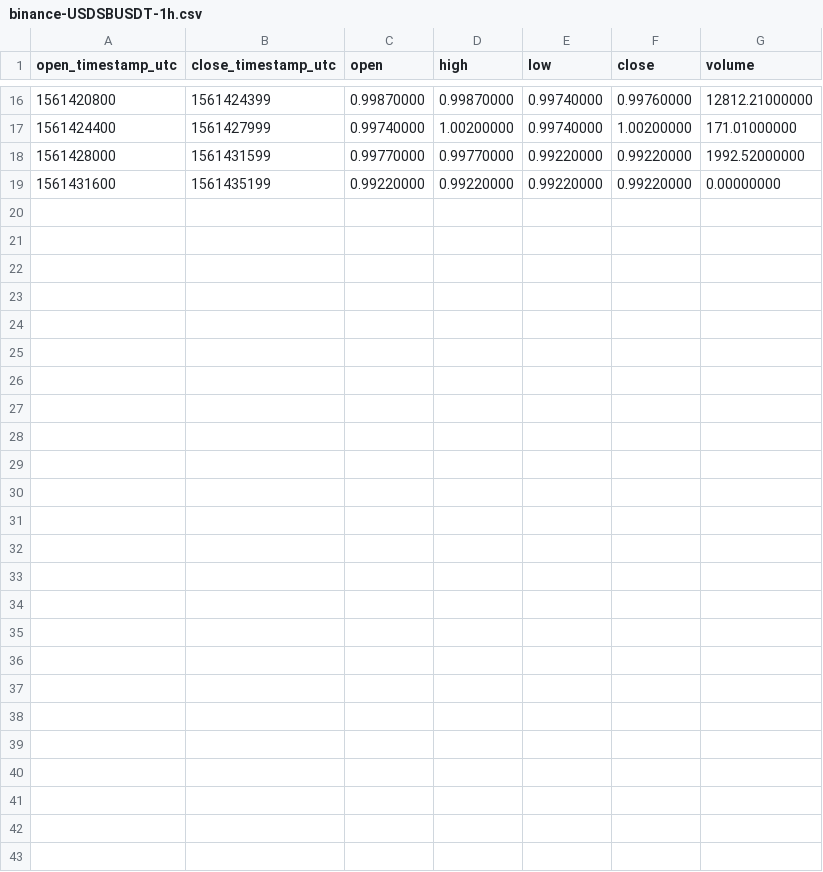
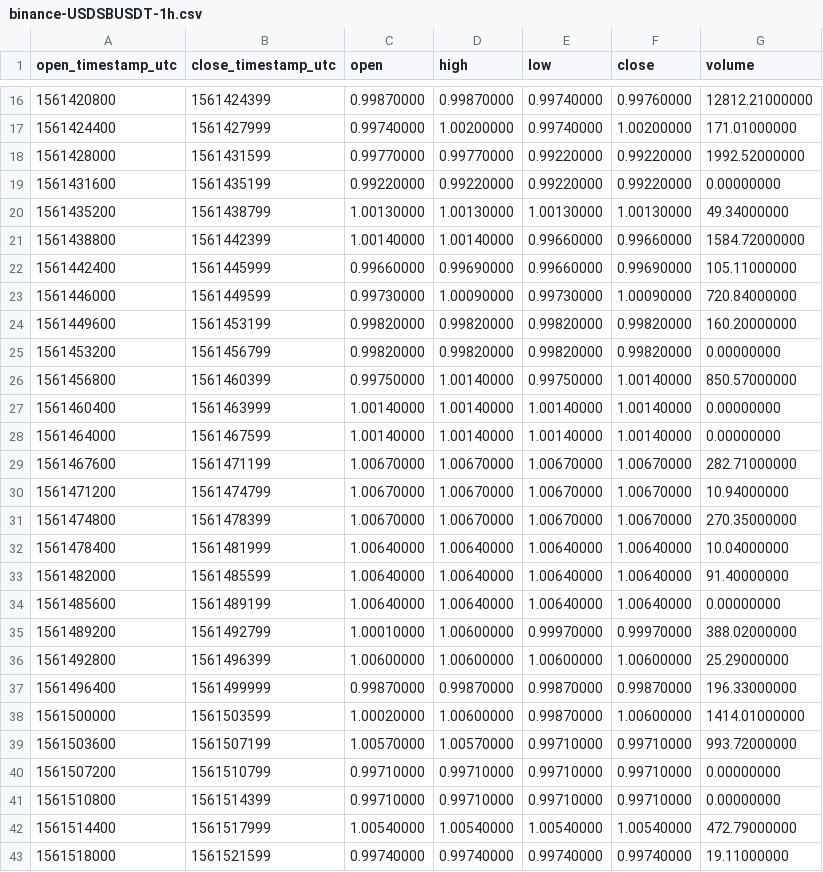
Before and after one commit to cryptobigbro/binance-USDSBUSDT, a CSV file: binance-USDSBUSDT-1h.csv, drawn as a sheet; only a part is shown, gaps mark what is left out.

Commit message:
Update OHLCV data.

```diff
--- a/binance-USDSBUSDT-1h.csv
+++ b/binance-USDSBUSDT-1h.csv
@@ -19 +19,25 @@ open_timestamp_utc,close_timestamp_utc,open,high,low,close,volume
 1561431600,1561435199,0.99220000,0.99220000,0.99220000,0.99220000,0.00000000
+1561435200,1561438799,1.00130000,1.00130000,1.00130000,1.00130000,49.34000000
+1561438800,1561442399,1.00140000,1.00140000,0.99660000,0.99660000,1584.72000000
+1561442400,1561445999,0.99660000,0.99690000,0.99660000,0.99690000,105.11000000
+1561446000,1561449599,0.99730000,1.00090000,0.99730000,1.00090000,720.84000000
+1561449600,1561453199,0.99820000,0.99820000,0.99820000,0.99820000,160.20000000
+1561453200,1561456799,0.99820000,0.99820000,0.99820000,0.99820000,0.00000000
+1561456800,1561460399,0.99750000,1.00140000,0.99750000,1.00140000,850.57000000
+1561460400,1561463999,1.00140000,1.00140000,1.00140000,1.00140000,0.00000000
+1561464000,1561467599,1.00140000,1.00140000,1.00140000,1.00140000,0.00000000
+1561467600,1561471199,1.00670000,1.00670000,1.00670000,1.00670000,282.71000000
+1561471200,1561474799,1.00670000,1.00670000,1.00670000,1.00670000,10.94000000
+1561474800,1561478399,1.00670000,1.00670000,1.00670000,1.00670000,270.35000000
+1561478400,1561481999,1.00640000,1.00640000,1.00640000,1.00640000,10.04000000
+1561482000,1561485599,1.00640000,1.00640000,1.00640000,1.00640000,91.40000000
+1561485600,1561489199,1.00640000,1.00640000,1.00640000,1.00640000,0.00000000
+1561489200,1561492799,1.00010000,1.00600000,0.99970000,0.99970000,388.02000000
+1561492800,1561496399,1.00600000,1.00600000,1.00600000,1.00600000,25.29000000
+1561496400,1561499999,0.99870000,0.99870000,0.99870000,0.99870000,196.33000000
+1561500000,1561503599,1.00020000,1.00600000,0.99870000,1.00600000,1414.01000000
+1561503600,1561507199,1.00570000,1.00570000,0.99710000,0.99710000,993.72000000
+1561507200,1561510799,0.99710000,0.99710000,0.99710000,0.99710000,0.00000000
+1561510800,1561514399,0.99710000,0.99710000,0.99710000,0.99710000,0.00000000
+1561514400,1561517999,1.00540000,1.00540000,1.00540000,1.00540000,472.79000000
+1561518000,1561521599,0.99740000,0.99740000,0.99740000,0.99740000,19.11000000
```
Also changed, not shown: 2 other files.
